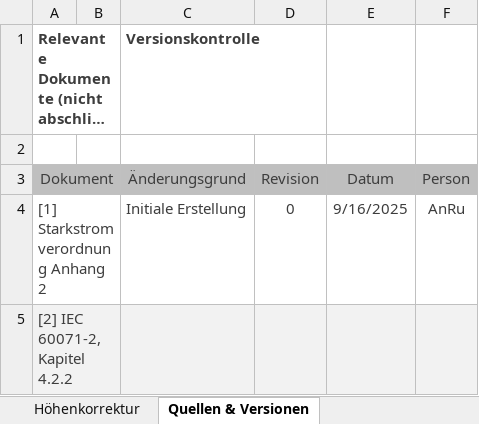
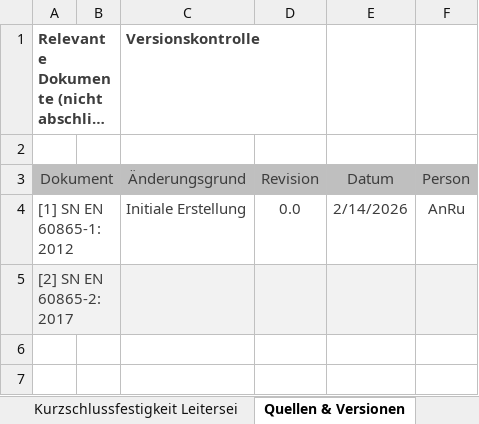
Before and after one commit to Kalandoros/Kurzschlussfestigkeit, an Excel workbook: src/templates/Export Vorlage Kurzschlusskraft Leiterseile.xlsx, sheet Quellen & Versionen, drawn as a sheet; long unchanged cells end in …; values as stored, in another font and other column widths than the file's, no borders; removed rows and columns are numbered as before the commit, all else as after; the diff names each change by its address in the sheet, - before the commit and + after, or states it on an @@ line.

Commit message:
Kurzschlusskräfte: Reverse- und Vorwärts-Mapping-Implementierung ergänzt, neues JSON-Template hinzugefügt, und `mapping.json`/`mappingreversed.json` eingeführt. Validierungslogik und State-Handhabung erweitert. Dokumentation aktualisiert.

```diff
--- a/src/templates/Export Vorlage Kurzschlusskraft Leiterseile.xlsx (sheet Quellen & Versionen)
+++ b/src/templates/Export Vorlage Kurzschlusskraft Leiterseile.xlsx (sheet Quellen & Versionen)
-sheet tab: Höhenkorrektur
+sheet tab: Kurzschlussfestigkeit Leitersei
-row 4: [1] Starkstromverordnung Anhang 2 |  | Initiale Erstellung | 0 | 9/16/2025 | AnRu
+row 4: [1] SN EN 60865-1:2012 |  | Initiale Erstellung | 0.0 | 2/14/2026 | AnRu
-A5 (Dokument): [2] IEC 60071-2, Kapitel 4.2.2
+A5 (Dokument): [2] SN EN 60865-2:2017
```
Also changed, not shown: sheet Kurzschlussfestigkeit Leitersei, charts or pictures, examples/IEC_60865-2_Beispiel_7.xlsx, examples/IEC_60865-2_Beispiel_8a.xlsx, 14 other files.
